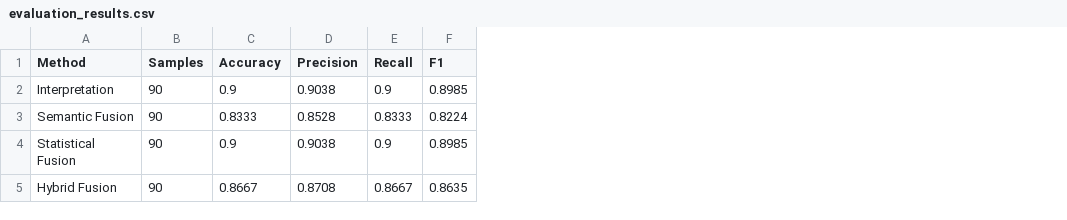
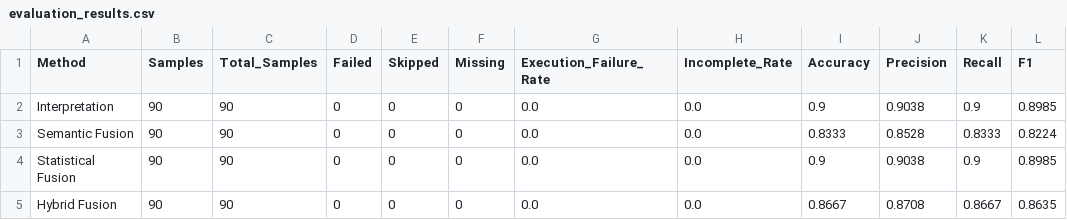
Before and after one commit to Tanish-8/consensus-reproduction, a CSV file: evaluation_results.csv, drawn as a sheet; the diff names each change by its address in the sheet, - before the commit and + after, or states it on an @@ line.

Commit message:
Harden ConSensus evaluation, secure credentials, and add isolated smoke tests

```diff
--- a/evaluation_results.csv
+++ b/evaluation_results.csv
+column C (Total_Samples), rows 2-5: all 90
+column D (Failed), rows 2-5: all 0
+column E (Skipped), rows 2-5: all 0
+column F (Missing), rows 2-5: all 0
+column G (Execution_Failure_Rate), rows 2-5: all 0.0
+column H (Incomplete_Rate), rows 2-5: all 0.0
```
Also changed, not shown: 19 other files.
